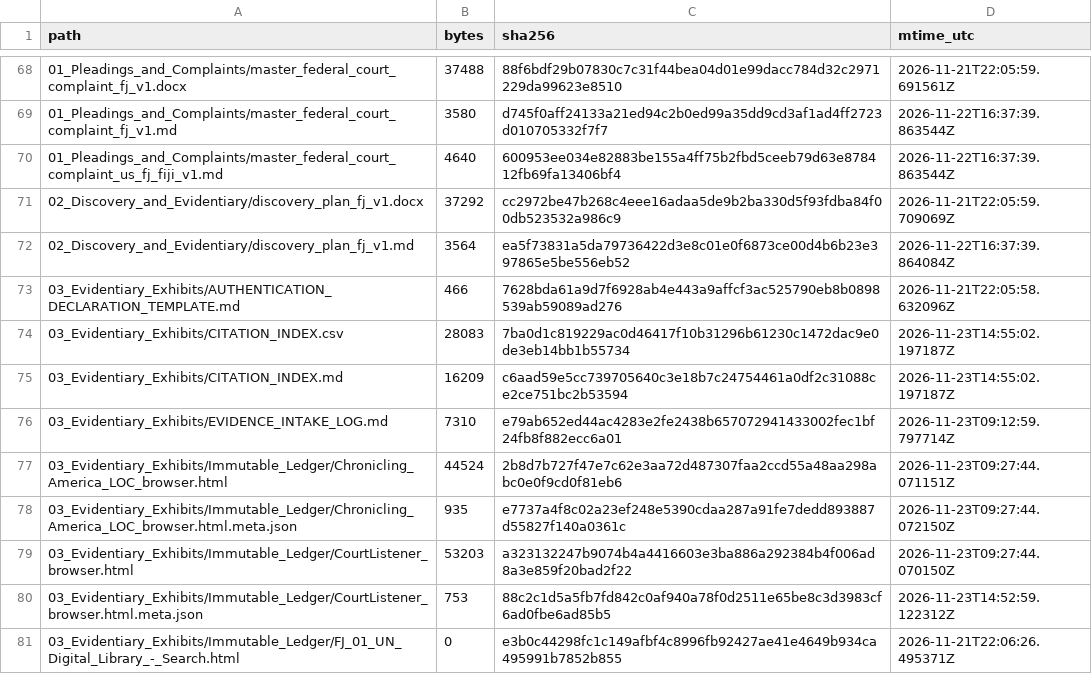
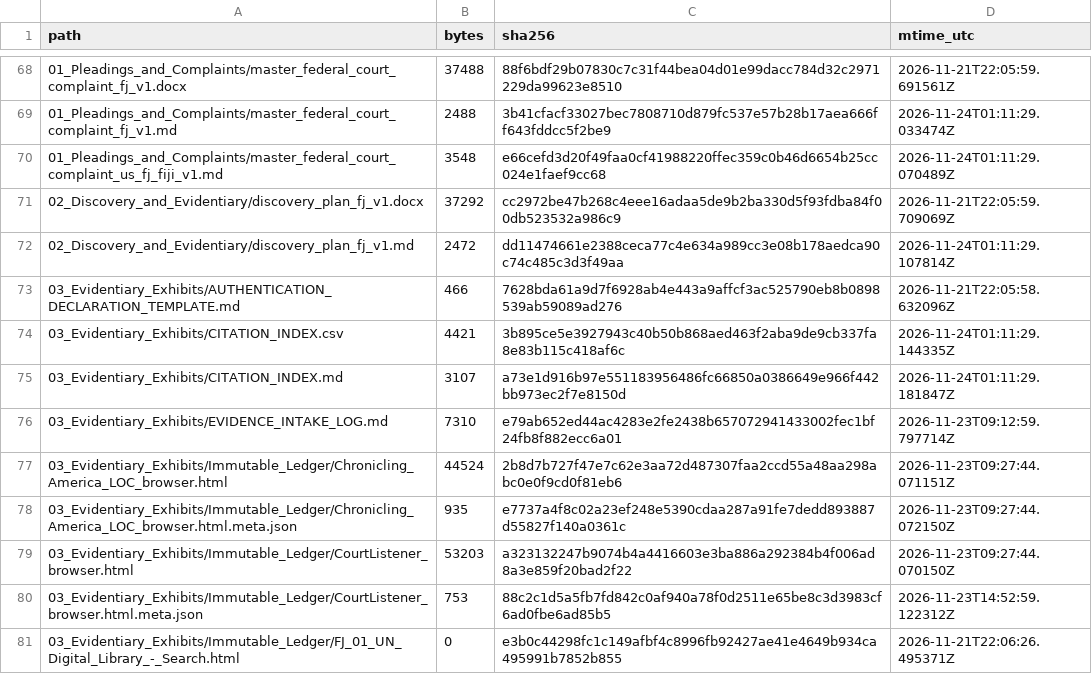
Before and after one commit to GlobalRestitutionAlliance/pacific-us-fj-fiji-master-litigation, a CSV file: 99_Archives_and_Manifests/MANIFEST_SHA256.csv, drawn as a sheet; only a part is shown, gaps mark what is left out; the diff covers the shown part only.

```diff
--- a/99_Archives_and_Manifests/MANIFEST_SHA256.csv
+++ b/99_Archives_and_Manifests/MANIFEST_SHA256.csv
@@ -68,9 +68,9 @@ path,bytes,sha256,mtime_utc
 01_Pleadings_and_Complaints/master_federal_court_complaint_fj_v1.docx,37488,88f6bdf29b07830c7c31f44bea04d01e99dacc784d32c2971229da99623e8510,2026-11-21T22:05:59.691561Z
-01_Pleadings_and_Complaints/master_federal_court_complaint_fj_v1.md,3580,d745f0aff24133a21ed94c2b0ed99a35dd9cd3af1ad4ff2723d010705332f7f7,2026-11-22T16:37:39.863544Z
-01_Pleadings_and_Complaints/master_federal_court_complaint_us_fj_fiji_v1.md,4640,600953ee034e82883be155a4ff75b2fbd5ceeb79d63e878412fb69fa13406bf4,2026-11-22T16:37:39.863544Z
+01_Pleadings_and_Complaints/master_federal_court_complaint_fj_v1.md,2488,3b41cfacf33027bec7808710d879fc537e57b28b17aea666ff643fddcc5f2be9,2026-11-24T01:11:29.033474Z
+01_Pleadings_and_Complaints/master_federal_court_complaint_us_fj_fiji_v1.md,3548,e66cefd3d20f49faa0cf41988220ffec359c0b46d6654b25cc024e1faef9cc68,2026-11-24T01:11:29.070489Z
 02_Discovery_and_Evidentiary/discovery_plan_fj_v1.docx,37292,cc2972be47b268c4eee16adaa5de9b2ba330d5f93fdba84f00db523532a986c9,2026-11-21T22:05:59.709069Z
-02_Discovery_and_Evidentiary/discovery_plan_fj_v1.md,3564,ea5f73831a5da79736422d3e8c01e0f6873ce00d4b6b23e397865e5be556eb52,2026-11-22T16:37:39.864084Z
+02_Discovery_and_Evidentiary/discovery_plan_fj_v1.md,2472,dd11474661e2388ceca77c4e634a989cc3e08b178aedca90c74c485c3d3f49aa,2026-11-24T01:11:29.107814Z
 03_Evidentiary_Exhibits/AUTHENTICATION_DECLARATION_TEMPLATE.md,466,7628bda61a9d7f6928ab4e443a9affcf3ac525790eb8b0898539ab59089ad276,2026-11-21T22:05:58.632096Z
-03_Evidentiary_Exhibits/CITATION_INDEX.csv,28083,7ba0d1c819229ac0d46417f10b31296b61230c1472dac9e0de3eb14bb1b55734,2026-11-23T14:55:02.197187Z
-03_Evidentiary_Exhibits/CITATION_INDEX.md,16209,c6aad59e5cc739705640c3e18b7c24754461a0df2c31088ce2ce751bc2b53594,2026-11-23T14:55:02.197187Z
+03_Evidentiary_Exhibits/CITATION_INDEX.csv,4421,3b895ce5e3927943c40b50b868aed463f2aba9de9cb337fa8e83b115c418af6c,2026-11-24T01:11:29.144335Z
+03_Evidentiary_Exhibits/CITATION_INDEX.md,3107,a73e1d916b97e551183956486fc66850a0386649e966f442bb973ec2f7e8150d,2026-11-24T01:11:29.181847Z
 03_Evidentiary_Exhibits/EVIDENCE_INTAKE_LOG.md,7310,e79ab652ed44ac4283e2fe2438b657072941433002fec1bf24fb8f882ecc6a01,2026-11-23T09:12:59.797714Z
```
Also changed, not shown: 57 edited cells elsewhere in this file, 00_Master_Knowledge_Base/Master_Fiji_Restitution_Crosswalk_Matrix.csv, 00_Master_Knowledge_Base/Master_US_FJ_FIJI_Restitution_Crosswalk_Matrix.csv, 22 other files.
